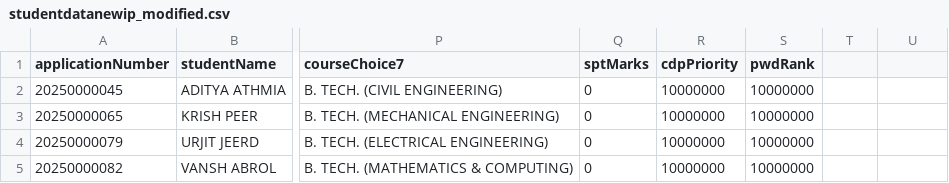
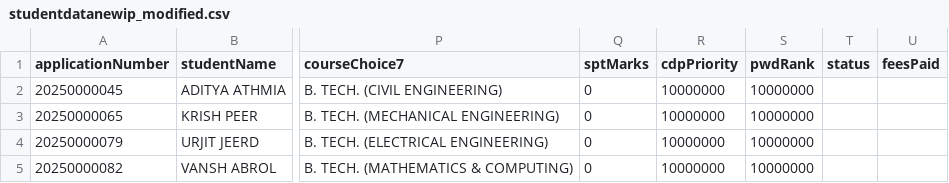
Before and after one commit to ipshitapathania/SMVDU-Admission, a CSV file: backend/data/studentdatanewip_modified.csv, drawn as a sheet; only a part is shown, gaps mark what is left out; the diff names each change by its address in the sheet, - before the commit and + after, or states it on an @@ line.

```diff
--- a/backend/data/studentdatanewip_modified.csv
+++ b/backend/data/studentdatanewip_modified.csv
-T1: (empty)
+T1: status
-U1: (empty)
+U1: feesPaid
```
Also changed, not shown: backend/allocationLogic/general_subcategory_seat_matrix_2025-05-30.csv, 24 other files.
